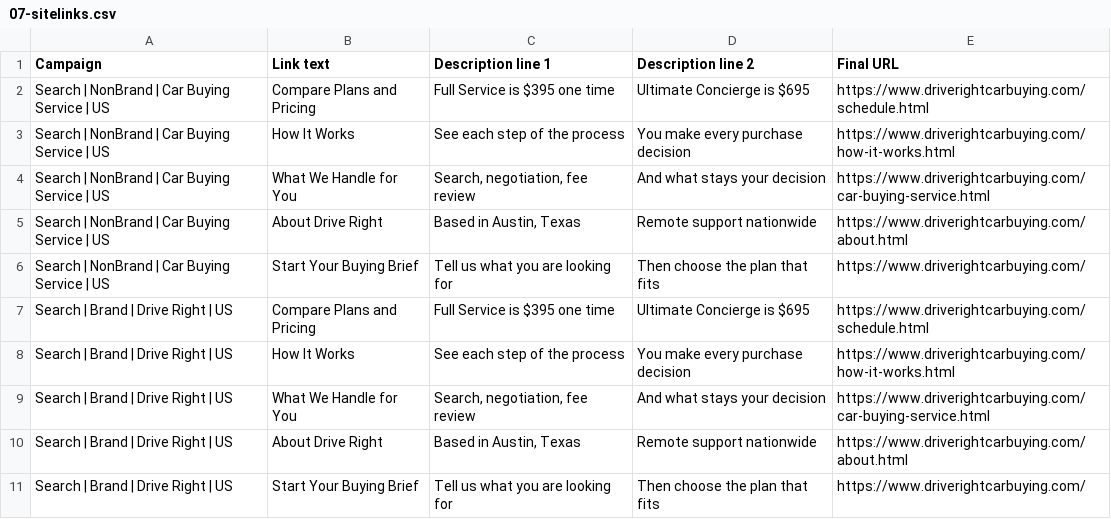
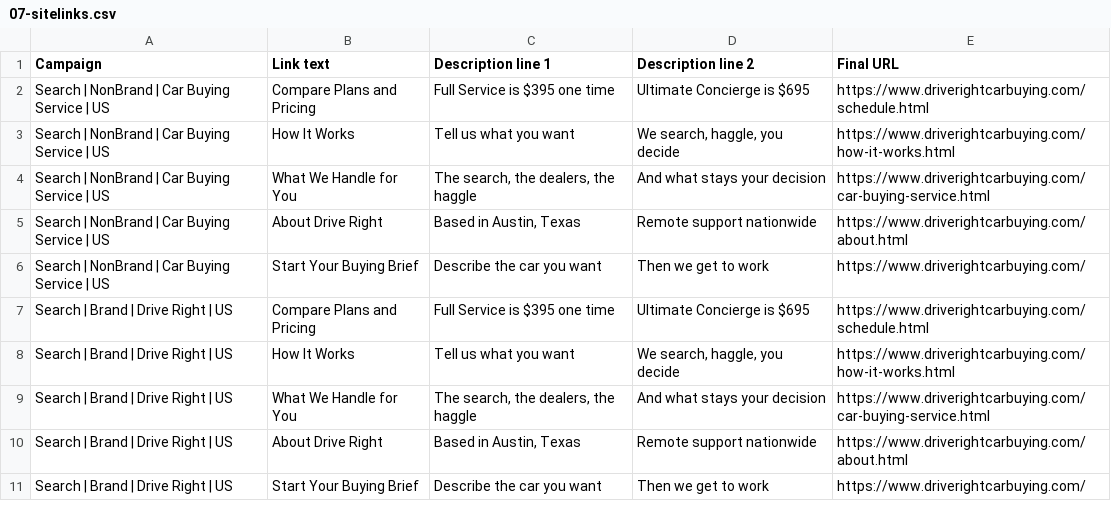
Before and after one commit to m1jenkins/Barton, a CSV file: outputs/2026-10-google-search-ads/editor-import/07-sitelinks.csv, drawn as a sheet.

```diff
--- a/outputs/2026-10-google-search-ads/editor-import/07-sitelinks.csv
+++ b/outputs/2026-10-google-search-ads/editor-import/07-sitelinks.csv
@@ -2,10 +2,10 @@ Campaign,Link text,Description line 1,Description line 2,Final URL
 Search | NonBrand | Car Buying Service | US,Compare Plans and Pricing,Full Service is $395 one time,Ultimate Concierge is $695,https://www.driverightcarbuying.com/schedule.html
-Search | NonBrand | Car Buying Service | US,How It Works,See each step of the process,You make every purchase decision,https://www.driverightcarbuying.com/how-it-works.html
-Search | NonBrand | Car Buying Service | US,What We Handle for You,"Search, negotiation, fee review",And what stays your decision,https://www.driverightcarbuying.com/car-buying-service.html
+Search | NonBrand | Car Buying Service | US,How It Works,Tell us what you want,"We search, haggle, you decide",https://www.driverightcarbuying.com/how-it-works.html
+Search | NonBrand | Car Buying Service | US,What We Handle for You,"The search, the dealers, the haggle",And what stays your decision,https://www.driverightcarbuying.com/car-buying-service.html
 Search | NonBrand | Car Buying Service | US,About Drive Right,"Based in Austin, Texas",Remote support nationwide,https://www.driverightcarbuying.com/about.html
-Search | NonBrand | Car Buying Service | US,Start Your Buying Brief,Tell us what you are looking for,Then choose the plan that fits,https://www.driverightcarbuying.com/
+Search | NonBrand | Car Buying Service | US,Start Your Buying Brief,Describe the car you want,Then we get to work,https://www.driverightcarbuying.com/
 Search | Brand | Drive Right | US,Compare Plans and Pricing,Full Service is $395 one time,Ultimate Concierge is $695,https://www.driverightcarbuying.com/schedule.html
-Search | Brand | Drive Right | US,How It Works,See each step of the process,You make every purchase decision,https://www.driverightcarbuying.com/how-it-works.html
-Search | Brand | Drive Right | US,What We Handle for You,"Search, negotiation, fee review",And what stays your decision,https://www.driverightcarbuying.com/car-buying-service.html
+Search | Brand | Drive Right | US,How It Works,Tell us what you want,"We search, haggle, you decide",https://www.driverightcarbuying.com/how-it-works.html
+Search | Brand | Drive Right | US,What We Handle for You,"The search, the dealers, the haggle",And what stays your decision,https://www.driverightcarbuying.com/car-buying-service.html
 Search | Brand | Drive Right | US,About Drive Right,"Based in Austin, Texas",Remote support nationwide,https://www.driverightcarbuying.com/about.html
-Search | Brand | Drive Right | US,Start Your Buying Brief,Tell us what you are looking for,Then choose the plan that fits,https://www.driverightcarbuying.com/
+Search | Brand | Drive Right | US,Start Your Buying Brief,Describe the car you want,Then we get to work,https://www.driverightcarbuying.com/
```
Also changed, not shown: data/claims.csv, outputs/2026-10-google-search-ads/editor-import/06-responsive-search-ads.csv, 4 other files.
